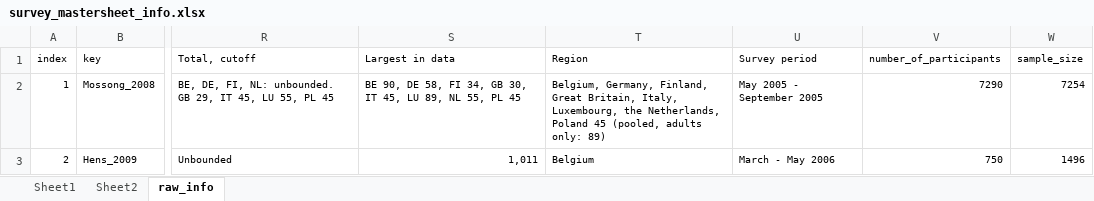
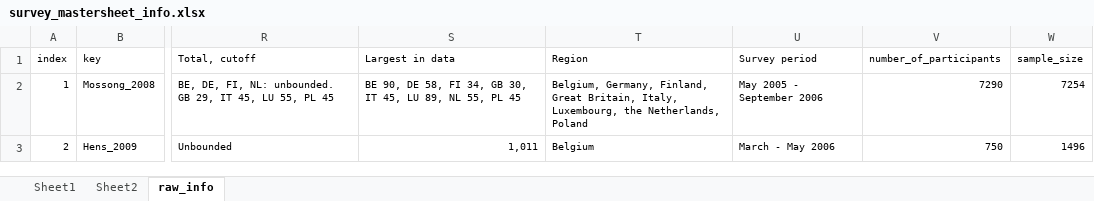
Before and after one commit to toshiakiasakura/sc_model_comparison, an Excel workbook: dt_surveys_master/survey_mastersheet_info.xlsx, sheet raw_info, drawn as a sheet; only a part is shown, gaps mark what is left out; values as stored, in another font and other column widths than the file's, no borders; the diff covers the shown part only; the diff names each change by its address in the sheet, - before the commit and + after, or states it on an @@ line.

```diff
--- a/dt_surveys_master/survey_mastersheet_info.xlsx (sheet raw_info)
+++ b/dt_surveys_master/survey_mastersheet_info.xlsx (sheet raw_info)
-T2 (Region): …Netherlands, Poland 45 (pooled, adults only: 89)
+T2 (Region): …Netherlands, Poland
-U2 (Survey period): May 2005 - September 2005
+U2 (Survey period): May 2005 - September 2006
```
Also changed, not shown: 5 edited cells elsewhere in this sheet, sheet Sheet1.
